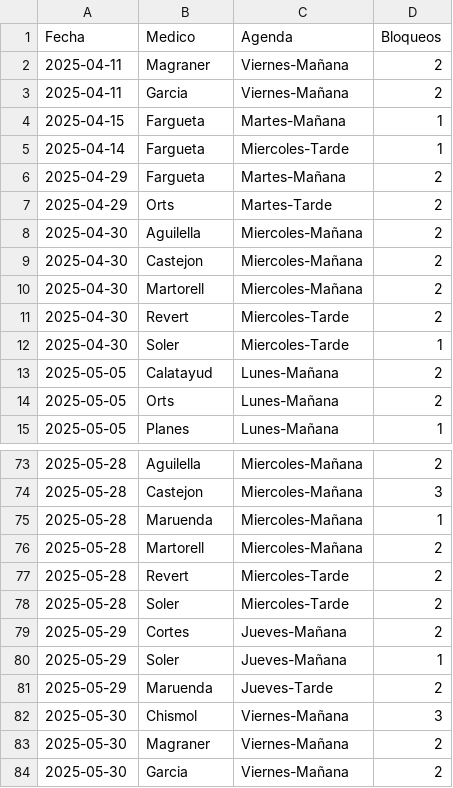
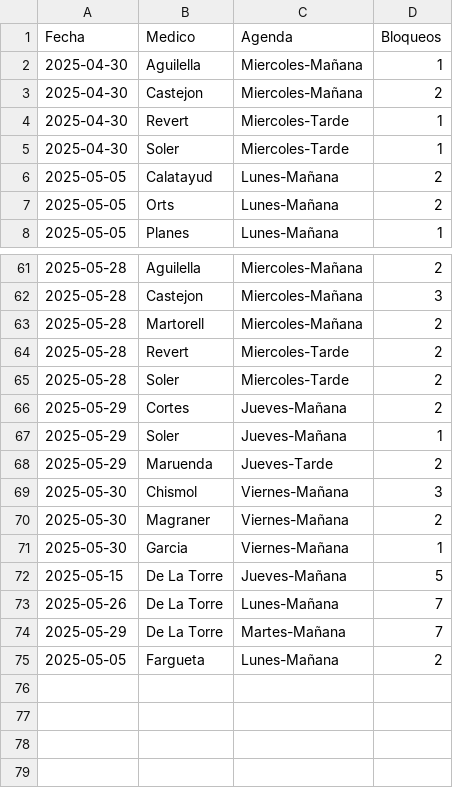
Before and after one commit to cristinogomez/uga_anexo, a CSV file: COT.csv, drawn as a sheet; only a part is shown, gaps mark what is left out; the diff covers the shown part only.

Commit message:
Add files via upload

```diff
--- a/COT.csv
+++ b/COT.csv
@@ -1,12 +1,5 @@
 Fecha,Medico,Agenda,Bloqueos
-2025-04-11,Magraner,Viernes-Mañana,2
-2025-04-11,Garcia,Viernes-Mañana,2
-2025-04-15,Fargueta,Martes-Mañana,1
-2025-04-14,Fargueta,Miercoles-Tarde,1
-2025-04-29,Fargueta,Martes-Mañana,2
-2025-04-29,Orts,Martes-Tarde,2
-2025-04-30,Aguilella,Miercoles-Mañana,2
+2025-04-30,Aguilella,Miercoles-Mañana,1
 2025-04-30,Castejon,Miercoles-Mañana,2
-2025-04-30,Martorell,Miercoles-Mañana,2
-2025-04-30,Revert,Miercoles-Tarde,2
+2025-04-30,Revert,Miercoles-Tarde,1
 2025-04-30,Soler,Miercoles-Tarde,1
@@ -74,3 +62,2 @@
 2025-05-28,Castejon,Miercoles-Mañana,3
-2025-05-28,Maruenda,Miercoles-Mañana,1
 2025-05-28,Martorell,Miercoles-Mañana,2
@@ -83,2 +70,6 @@
 2025-05-30,Magraner,Viernes-Mañana,2
-2025-05-30,Garcia,Viernes-Mañana,2
+2025-05-30,Garcia,Viernes-Mañana,1
+2025-05-15,De La Torre,Jueves-Mañana,5
+2025-05-26,De La Torre,Lunes-Mañana,7
+2025-05-29,De La Torre,Martes-Mañana,7
+2025-05-05,Fargueta,Lunes-Mañana,2
```
Also changed, not shown: 5 removed rows and 6 edited cells elsewhere in this file.
